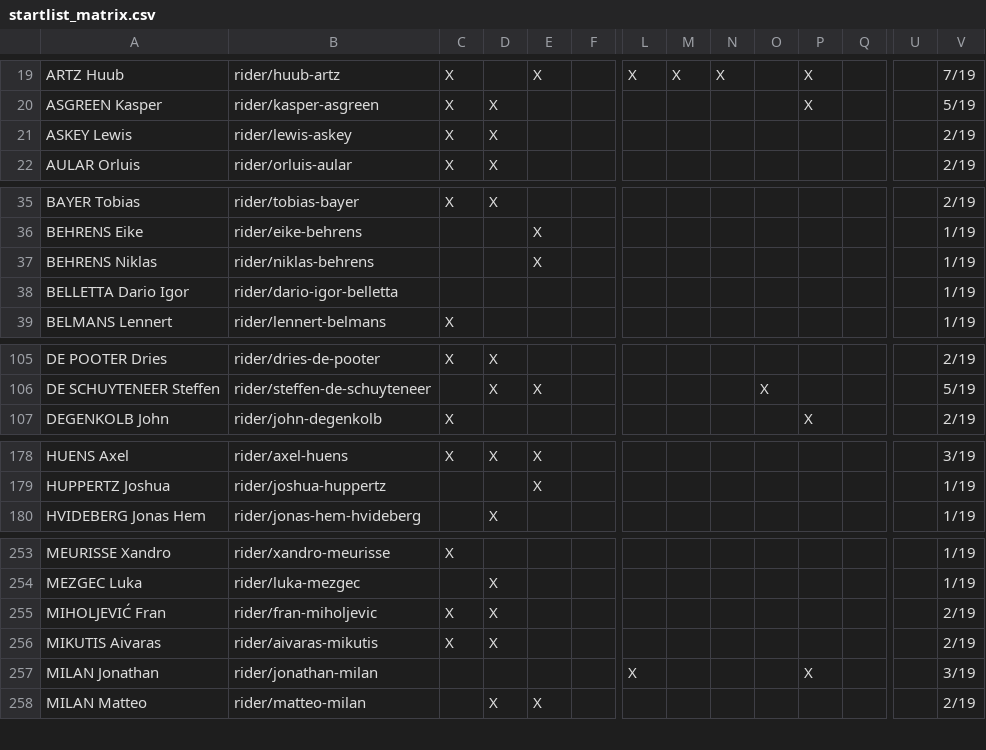
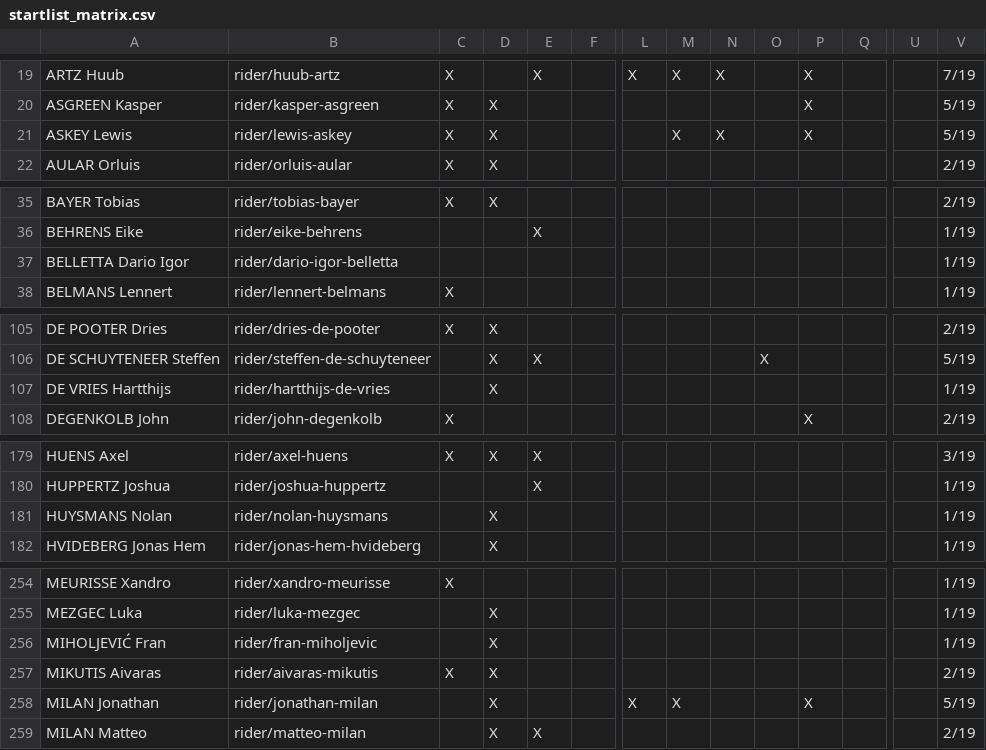
Before and after one commit to nigellindemann-dev/wm26, a CSV file: output/startlist_matrix.csv, drawn as a sheet; only a part is shown, gaps mark what is left out; removed rows and columns are numbered as before the commit, all else as after; rows hold the shown columns only; the diff covers the shown part only; the diff names each change by its address in the sheet, - before the commit and + after, or states it on an @@ line.

```diff
--- a/output/startlist_matrix.csv
+++ b/output/startlist_matrix.csv
-M21: (empty)
+M21: X
-N21: (empty)
+N21: X
-P21: (empty)
+P21: X
-V21: 2/19
+V21: 5/19
-row 37: BEHRENS Niklas | rider/niklas-behrens |  |  | X |  |  |  |  |  |  |  |  | 1/19
+row 107: DE VRIES Hartthijs | rider/hartthijs-de-vries |  | X |  |  |  |  |  |  |  |  |  | 1/19
+row 181: HUYSMANS Nolan | rider/nolan-huysmans |  | X |  |  |  |  |  |  |  |  |  | 1/19
-C256: X
+C256: (empty)
-V256: 2/19
+V256: 1/19
-D258: (empty)
+D258: X
-M258: (empty)
+M258: X
-V258: 3/19
+V258: 5/19
```
Also changed, not shown: 2 added rows, 2 removed rows and 45 edited cells elsewhere in this file, output/startlist_changes.csv, 2 other files.
